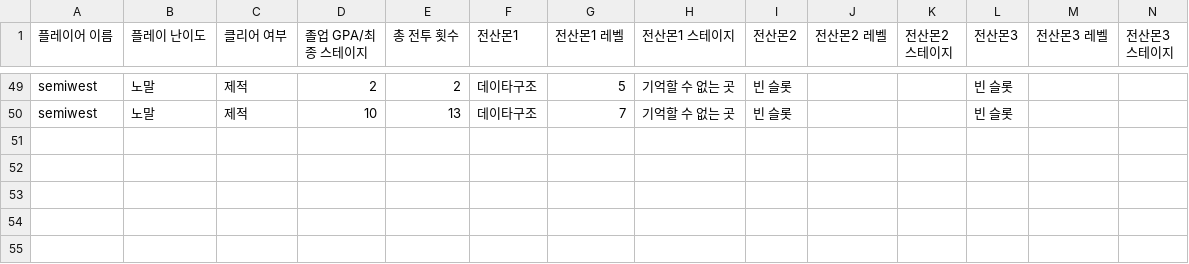
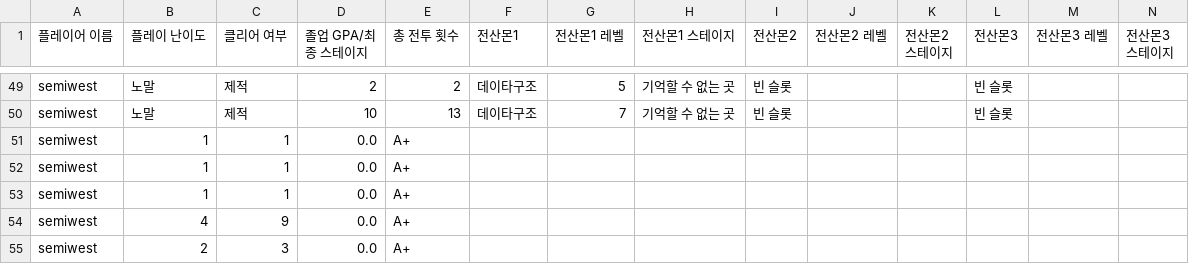
Before and after one commit to SemiWest/CSmonster, a CSV file: pys/game_log.csv, drawn as a sheet; only a part is shown, gaps mark what is left out; rows hold the shown columns only; the diff names each change by its address in the sheet, - before the commit and + after, or states it on an @@ line.

```diff
--- a/pys/game_log.csv
+++ b/pys/game_log.csv
+row 51: semiwest | 1 | 1 | 0.0 | A+
+row 52: semiwest | 1 | 1 | 0.0 | A+
+row 53: semiwest | 1 | 1 | 0.0 | A+
+row 54: semiwest | 4 | 9 | 0.0 | A+
+row 55: semiwest | 2 | 3 | 0.0 | A+
```
Also changed, not shown: 21 other files.
